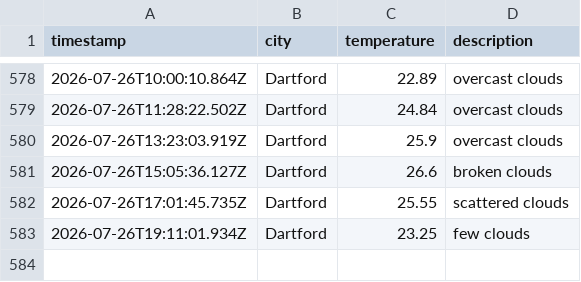
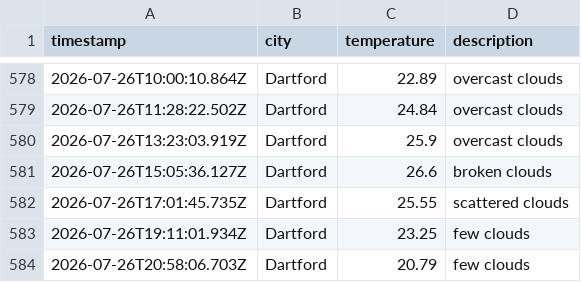
Before and after one commit to sk850/Weather-app-js, a CSV file: data/weather_log.csv, drawn as a sheet; only a part is shown, gaps mark what is left out; the diff names each change by its address in the sheet, - before the commit and + after, or states it on an @@ line.

```diff
--- a/data/weather_log.csv
+++ b/data/weather_log.csv
+row 584: 2026-07-26T20:58:06.703Z | Dartford | 20.79 | few clouds
```
Also changed, not shown: 1 other file.
